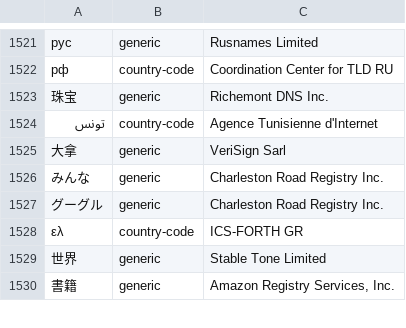
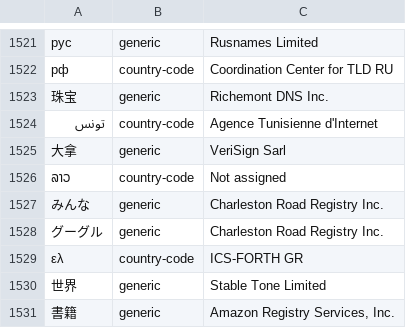
Before and after one commit to nojimage/tld-crawler, a CSV file: data/tld.csv, drawn as a sheet; only a part is shown, gaps mark what is left out; the diff names each change by its address in the sheet, - before the commit and + after, or states it on an @@ line.

```diff
--- a/data/tld.csv
+++ b/data/tld.csv
+row 1526: ລາວ | country-code | Not assigned
```
Also changed, not shown: 3 other files.
